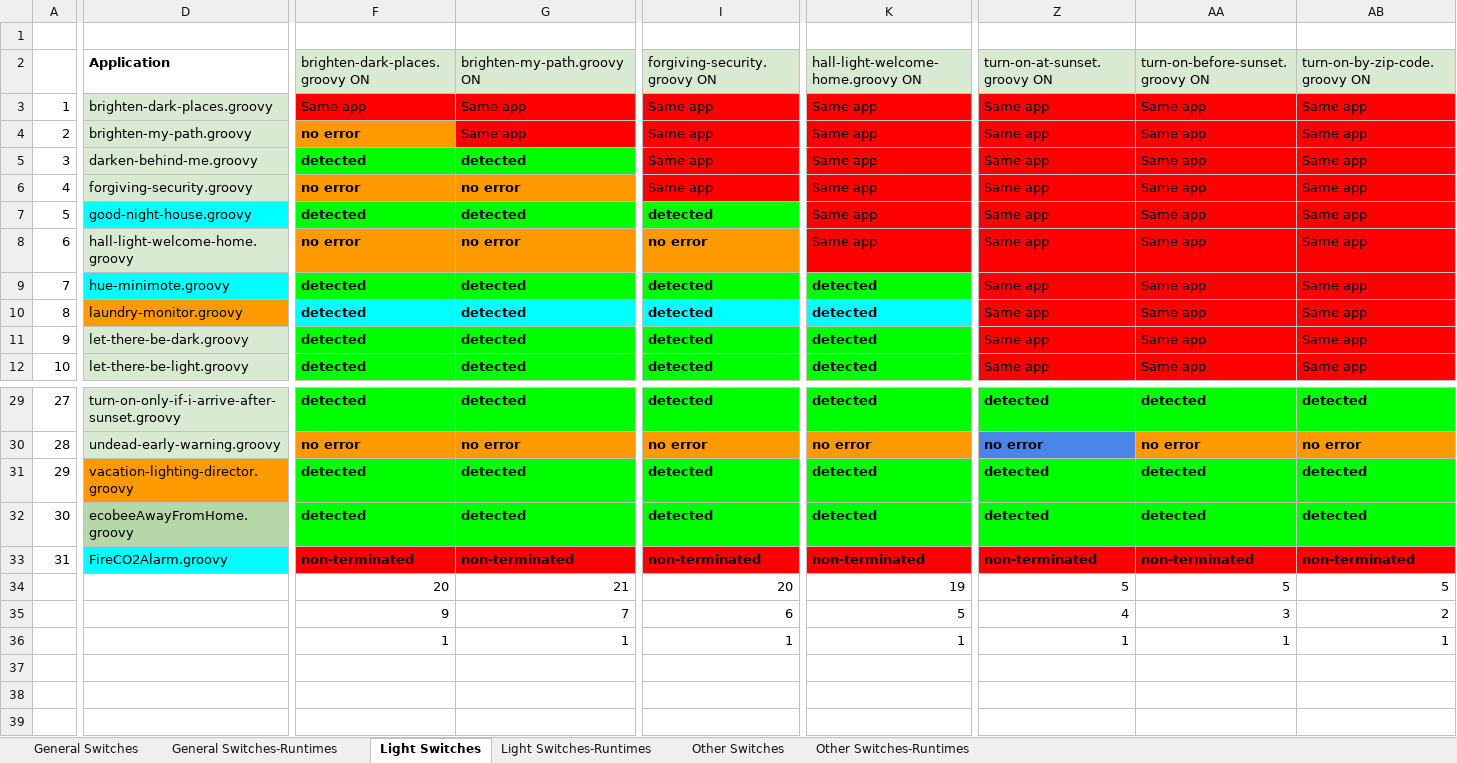
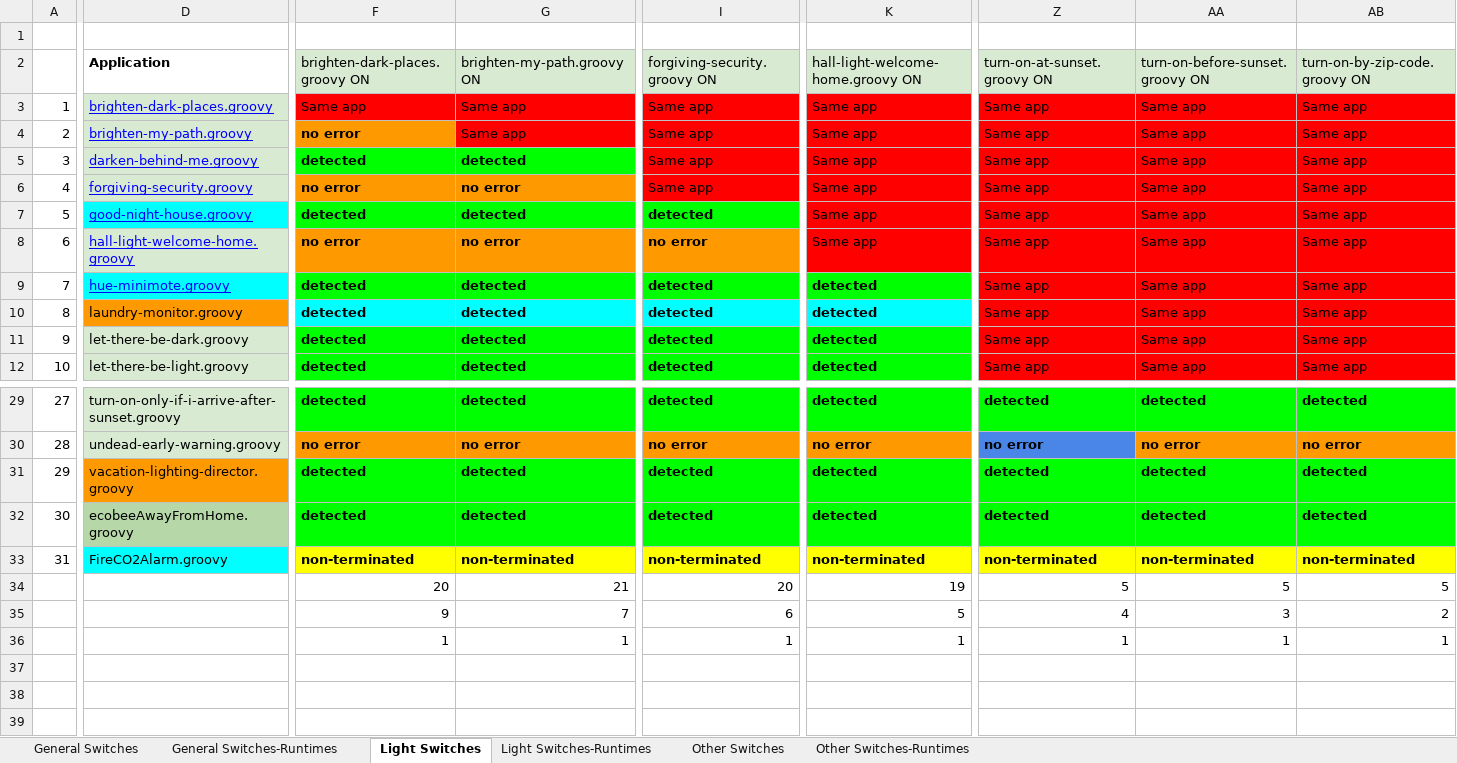
Before and after one commit to uci-plrg/iotcheck-data, an Excel workbook: Device Interaction/Automation/Switches.xlsx, sheet Light Switches, drawn as a sheet; only a part is shown, gaps mark what is left out; values as stored, in another font and other column widths than the file's, no borders; charts and pictures not drawn; rows hold the shown columns only; the diff covers the shown part only; the diff names each change by its address in the sheet, - before the commit and + after, or states it on an @@ line.

```diff
--- a/Device Interaction/Automation/Switches.xlsx (sheet Light Switches)
+++ b/Device Interaction/Automation/Switches.xlsx (sheet Light Switches)
@@ D3:D9 underline: off → on, text colour: black → #0000FF @@
-F33:G33 fill: #FF0000
+F33:G33 fill: #FFFF00
-I33 fill: #FF0000
+I33 fill: #FFFF00
-K33 fill: #FF0000
+K33 fill: #FFFF00
-Z33:AB33 fill: #FF0000
+Z33:AB33 fill: #FFFF00
+row 37: (empty)
+row 38: (empty)
+row 39: (empty)
```
Also changed, not shown: cell formats elsewhere in this sheet, sheet General Switches, sheet General Switches-Runtimes, formulas that keep their value, Device Interaction/Automation/Summary Statistics - Device - Automation.xlsx.
